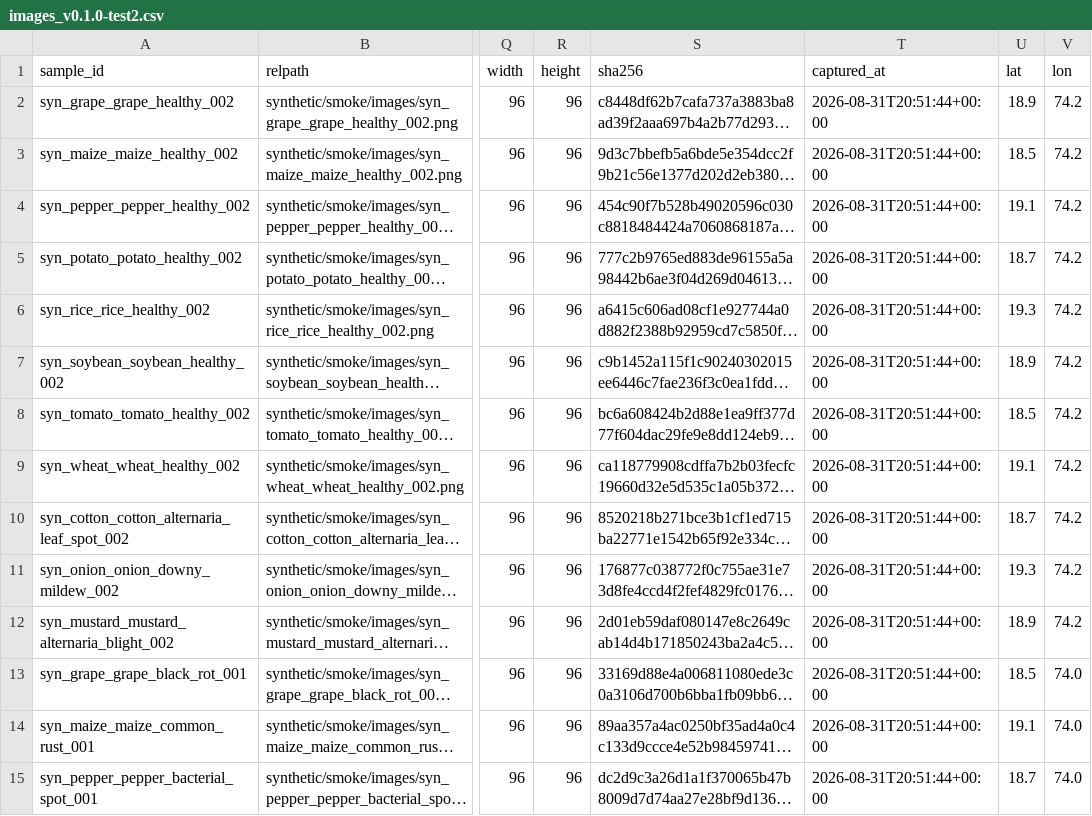
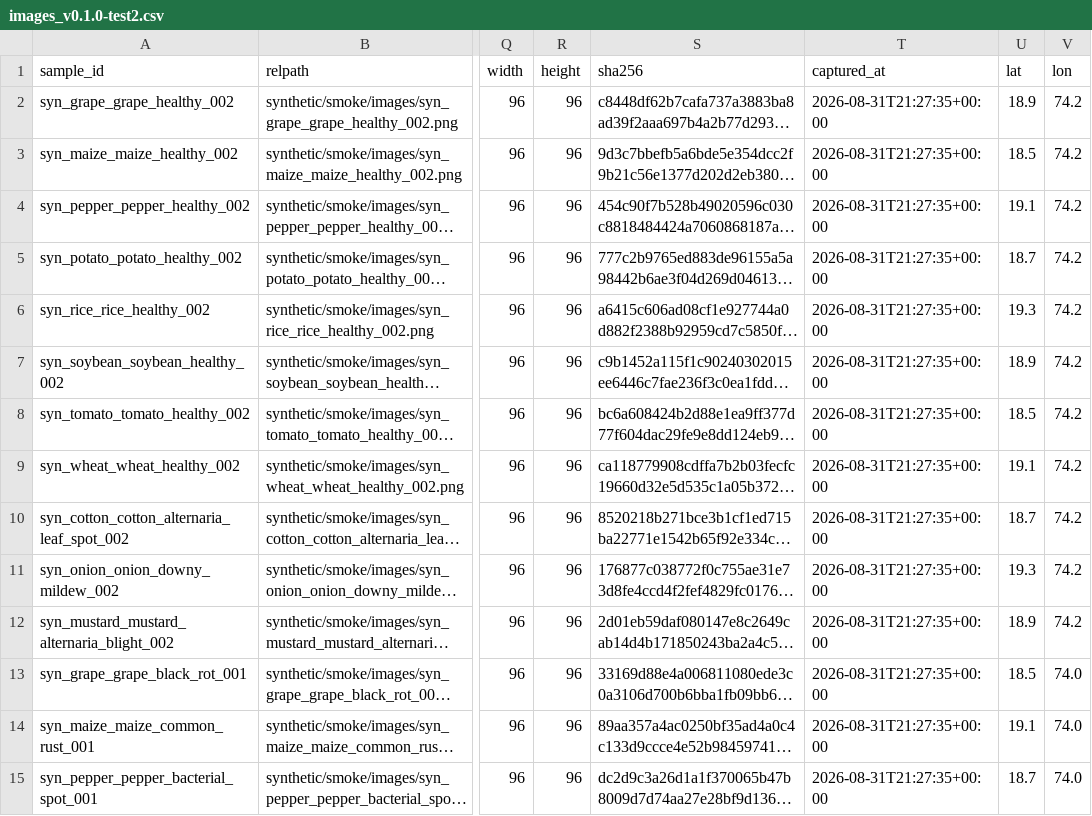
Before and after one commit to Vynex-Labs/CROP-AI, a CSV file: data/manifests/images_v0.1.0-test2.csv, drawn as a sheet; only a part is shown, gaps mark what is left out; long unchanged cells end in …; the diff covers the shown part only; the diff names each change by its address in the sheet, - before the commit and + after, or states it on an @@ line.

```diff
--- a/data/manifests/images_v0.1.0-test2.csv
+++ b/data/manifests/images_v0.1.0-test2.csv
-T2:T15 (captured_at): 2026-08-31T20:51:44+00:00
+T2:T15 (captured_at): 2026-08-31T21:27:35+00:00
```
Also changed, not shown: 74 edited cells elsewhere in this file, data/manifests/images_v0.1.0-test.csv, 35 other files.
